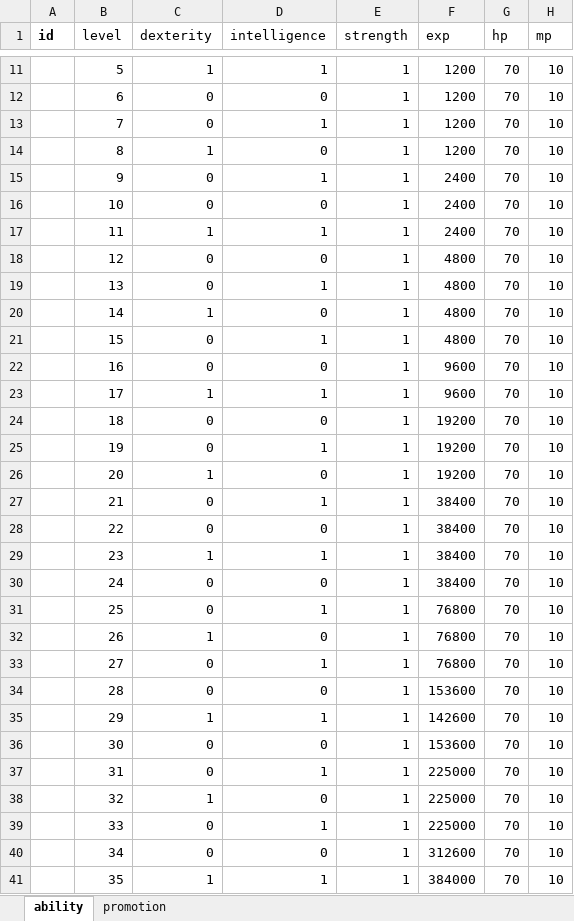
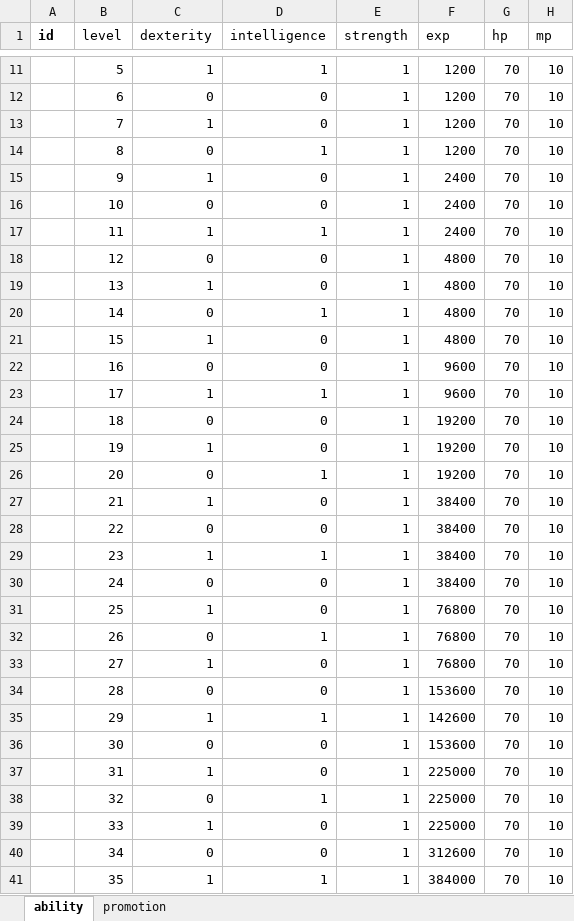
Before and after one commit to boyism80/fb, an Excel workbook: resources/table/class.xlsx, sheet ability, drawn as a sheet; only a part is shown, gaps mark what is left out; values as stored, in another font and other column widths than the file's, no borders; removed rows and columns are numbered as before the commit, all else as after; the diff covers the shown part only; the diff names each change by its address in the sheet, - before the commit and + after, or states it on an @@ line.

Commit message:
fix: swap dex and int growth in class table #928
- table: class ability dexterity and intelligence values swapped so each class grows its main stat

```diff
--- a/resources/table/class.xlsx (sheet ability)
+++ b/resources/table/class.xlsx (sheet ability)
-C13 (dexterity): 0
+C13 (dexterity): 1
-D13 (intelligence): 1
+D13 (intelligence): 0
-C14 (dexterity): 1
+C14 (dexterity): 0
-D14 (intelligence): 0
+D14 (intelligence): 1
-C15 (dexterity): 0
+C15 (dexterity): 1
-D15 (intelligence): 1
+D15 (intelligence): 0
-row 19:  | 13 | 0 | 1 | 1 | 4800 | 70 | 10
-B19 (level): 14
+B19 (level): 13
-B20 (level): 15
+B20 (level): 14
+row 21:  | 15 | 1 | 0 | 1 | 4800 | 70 | 10
-C25 (dexterity): 0
+C25 (dexterity): 1
-D25 (intelligence): 1
+D25 (intelligence): 0
-C26 (dexterity): 1
+C26 (dexterity): 0
-D26 (intelligence): 0
+D26 (intelligence): 1
-C27 (dexterity): 0
+C27 (dexterity): 1
-D27 (intelligence): 1
+D27 (intelligence): 0
-row 31:  | 25 | 0 | 1 | 1 | 76800 | 70 | 10
-B31 (level): 26
+B31 (level): 25
-B32 (level): 27
+B32 (level): 26
+row 33:  | 27 | 1 | 0 | 1 | 76800 | 70 | 10
-row 37:  | 31 | 0 | 1 | 1 | 225000 | 70 | 10
-B37 (level): 32
+B37 (level): 31
-B38 (level): 33
+B38 (level): 32
+row 39:  | 33 | 1 | 0 | 1 | 225000 | 70 | 10
```
Also changed, not shown: 1 added row, 1 removed row and 388 edited cells elsewhere in this sheet.
